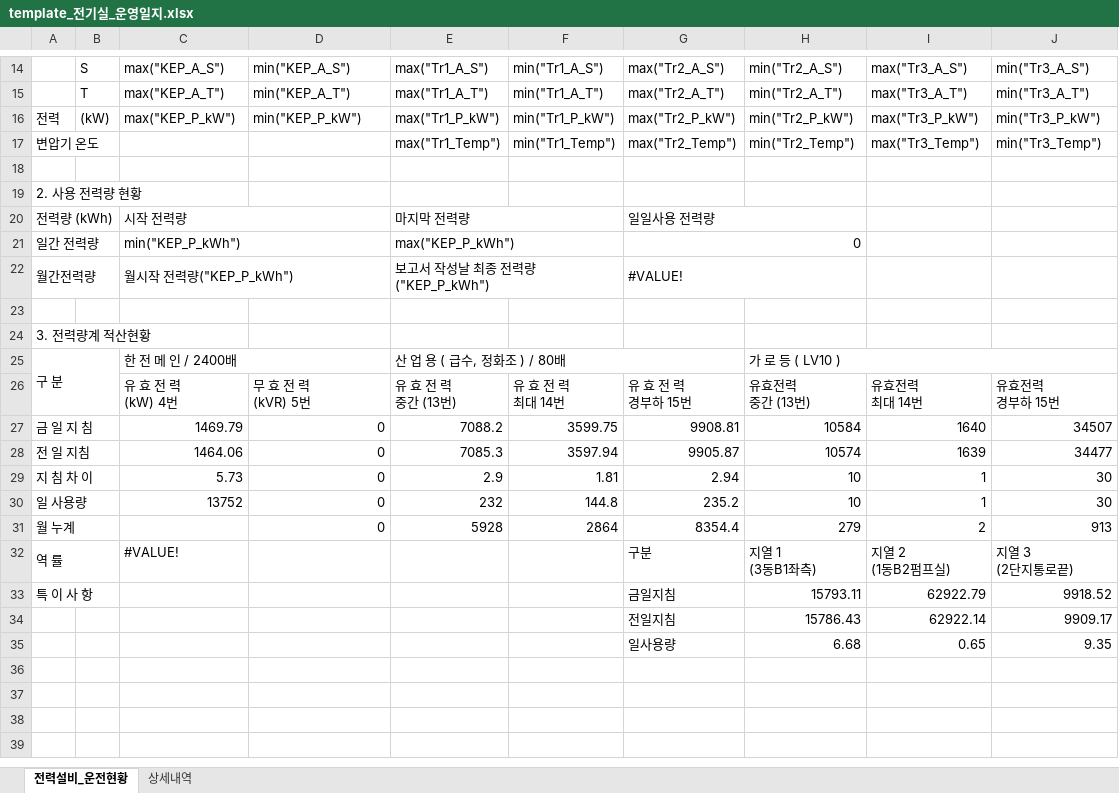
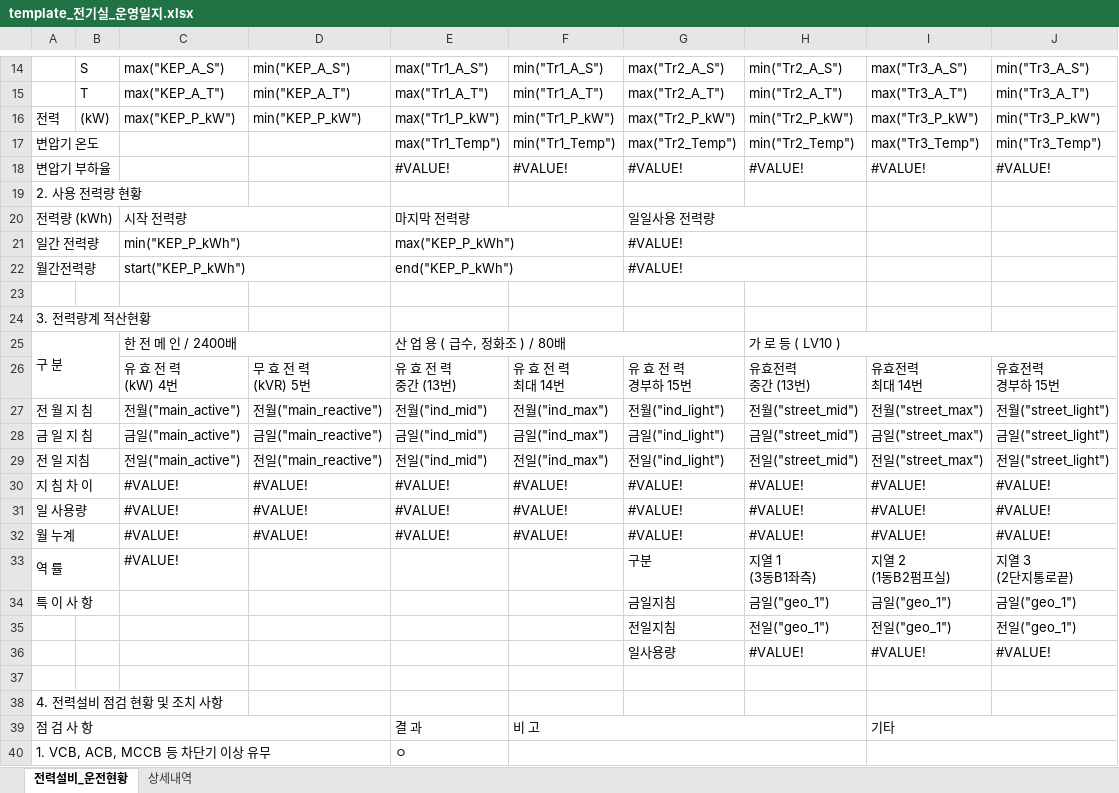
Before and after one commit to limhoontaig/pygame, an Excel workbook: elec_room_project/template_전기실_운영일지.xlsx, sheet 전력설비_운전현황, drawn as a sheet; only a part is shown, gaps mark what is left out; values as stored, in another font and other column widths than the file's, no cell formats; removed rows and columns are numbered as before the commit, all else as after; the diff covers the shown part only; the diff names each change by its address in the sheet, - before the commit and + after, or states it on an @@ line.

```diff
--- a/elec_room_project/template_전기실_운영일지.xlsx (sheet 전력설비_운전현황)
+++ b/elec_room_project/template_전기실_운영일지.xlsx (sheet 전력설비_운전현황)
-row 18: (empty)
+row 18: 변압기 부하율 |  |  |  | #VALUE! | #VALUE! | #VALUE! | #VALUE! | #VALUE! | #VALUE!
+A18:B18 merged
-G21: 0
+G21: #VALUE!
-C22: 월시작 전력량("KEP_P_kWh")
+C22: start("KEP_P_kWh")
-E22: 보고서 작성날 최종 전력량("KEP_P_kWh")
+E22: end("KEP_P_kWh")
-row 27: 금 일 지 침 |  | 1469.79 | 0 | 7088.2 | 3599.75 | 9908.81 | 10584 | 1640 | 34507
-row 28: 전 일 지침 |  | 1464.06 | 0 | 7085.3 | 3597.94 | 9905.87 | 10574 | 1639 | 34477
-row 29: 지 침 차 이 |  | 5.73 | 0 | 2.9 | 1.81 | 2.94 | 10 | 1 | 30
-row 30: 일 사용량 |  | 13752 | 0 | 232 | 144.8 | 235.2 | 10 | 1 | 30
-row 31: 월 누계 |  |  | 0 | 5928 | 2864 | 8354.4 | 279 | 2 | 913
+row 27: 전 월 지 침 |  | 전월("main_active") | 전월("main_reactive") | 전월("ind_mid") | 전월("ind_max") | 전월("ind_light") | 전월("street_mid") | 전월("street_max") | 전월("street_light")
+row 28: 금 일 지 침 |  | 금일("main_active") | 금일("main_reactive") | 금일("ind_mid") | 금일("ind_max") | 금일("ind_light") | 금일("street_mid") | 금일("street_max") | 금일("street_light")
+row 29: 전 일 지침 |  | 전일("main_active") | 전일("main_reactive") | 전일("ind_mid") | 전일("ind_max") | 전일("ind_light") | 전일("street_mid") | 전일("street_max") | 전일("street_light")
+row 30: 지 침 차 이 |  | #VALUE! | #VALUE! | #VALUE! | #VALUE! | #VALUE! | #VALUE! | #VALUE! | #VALUE!
+row 31: 일 사용량 |  | #VALUE! | #VALUE! | #VALUE! | #VALUE! | #VALUE! | #VALUE! | #VALUE! | #VALUE!
+row 32: 월 누계 |  | #VALUE! | #VALUE! | #VALUE! | #VALUE! | #VALUE! | #VALUE! | #VALUE! | #VALUE!
-H34: 15793.11
+H34: 금일("geo_1")
-I34: 62922.79
+I34: 금일("geo_1")
-J34: 9918.52
+J34: 금일("geo_1")
-row 34:  |  |  |  |  |  | 전일지침 | 15786.43 | 62922.14 | 9909.17
-row 35:  |  |  |  |  |  | 일사용량 | 6.68 | 0.65 | 9.35
+row 35:  |  |  |  |  |  | 전일지침 | 전일("geo_1") | 전일("geo_1") | 전일("geo_1")
+row 36:  |  |  |  |  |  | 일사용량 | #VALUE! | #VALUE! | #VALUE!
-A38: (empty)
+A38: 4. 전력설비 점검 현황 및 조치 사항
-row 39: (empty)
+row 39: 점 검 사 항 |  |  |  | 결 과 | 비 고 |  |  | 기타
+A39:D39 merged
+F39:H39 merged
+I39:J39 merged
-row 40: (empty)
+row 40: 1. VCB, ACB, MCCB 등 차단기 이상 유무 |  |  |  | ㅇ
+A40:D40 merged
+F40:H40 merged
+I40:J48 merged
```
Also changed, not shown: 3 added rows, 3 removed rows, 18 edited cells and merged cells elsewhere in this sheet, cell formats, formulas that keep their value, 1 other file.
